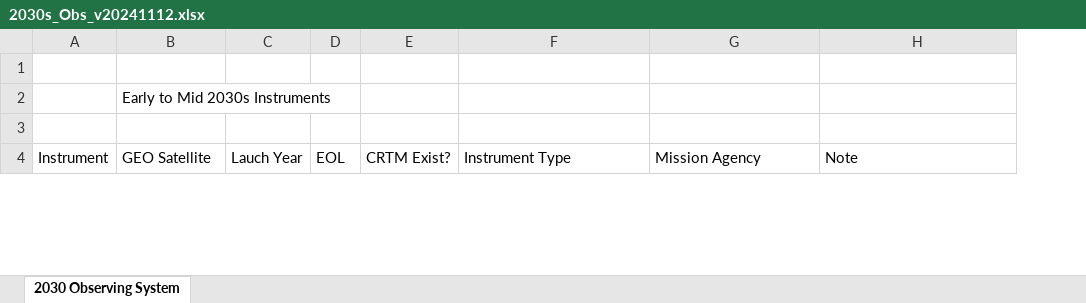
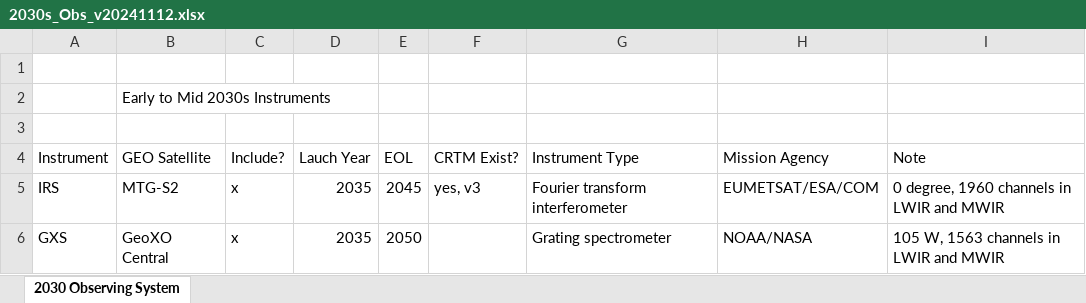
Before and after one commit to GEOS-ESM/jedi_obsimul, an Excel workbook: etc/pbl_obsys/2030s_Obs_v20241112.xlsx, sheet 2030 Observing System, drawn as a sheet; only a part is shown; values as stored, in another font and other column widths than the file's, no cell formats; the diff covers the shown part only; the diff names each change by its address in the sheet, - before the commit and + after, or states it on an @@ line.

Commit message:
Updated  observing system file to highlight the instruments the PBL OSSE will focus on and convert to tables for ease of use.

```diff
--- a/etc/pbl_obsys/2030s_Obs_v20241112.xlsx (sheet 2030 Observing System)
+++ b/etc/pbl_obsys/2030s_Obs_v20241112.xlsx (sheet 2030 Observing System)
+column C, row 4: Include?
@@ row 12 moved to row 5: IRS @@
+row 6: GXS | GeoXO Central | x | 2035 | 2050 |  | Grating spectrometer | NOAA/NASA | 105 W, 1563 channels in LWIR and MWIR
```
Also changed, not shown: 12 added rows, 8 moved rows and 21 edited cells elsewhere in this sheet, cell formats.
